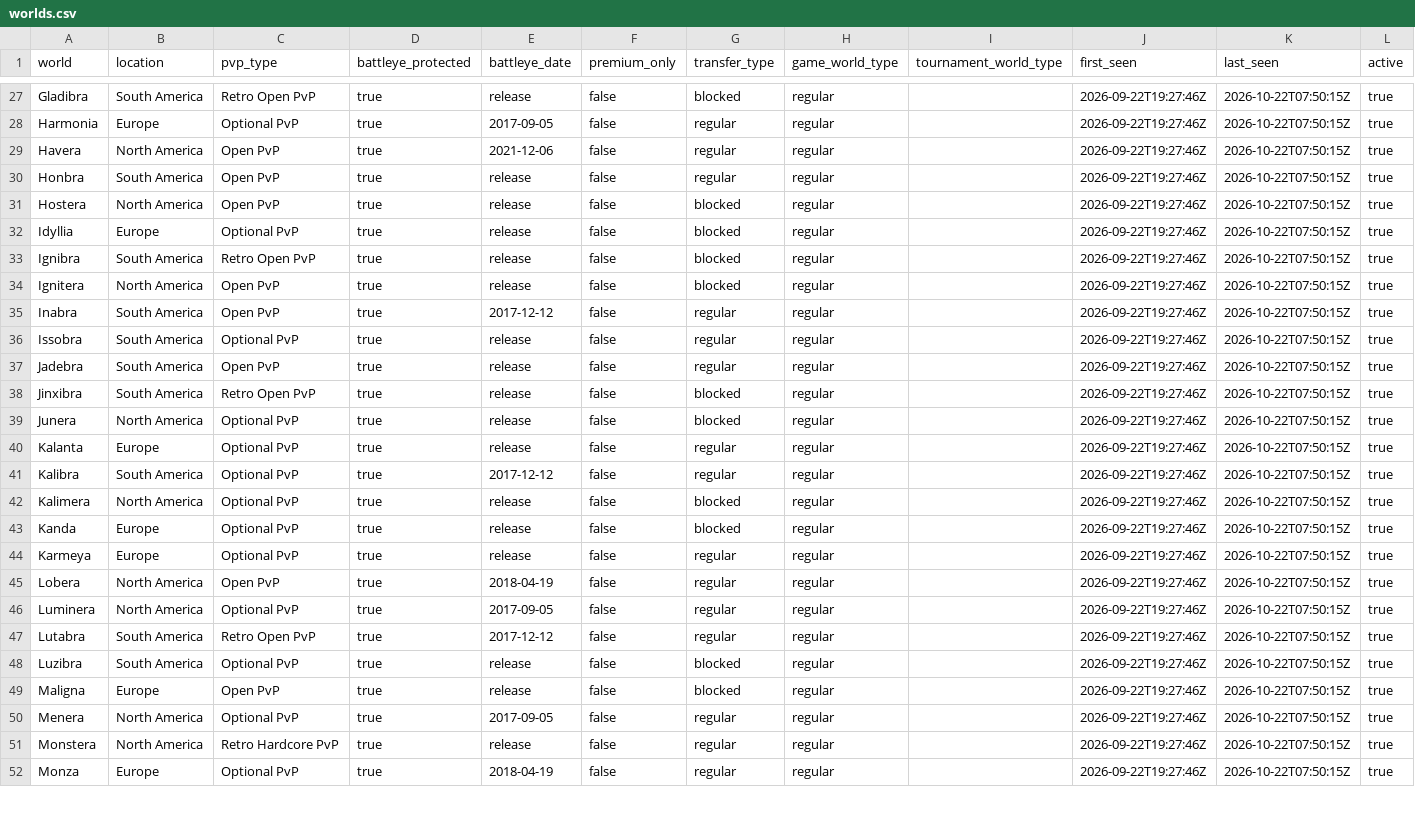
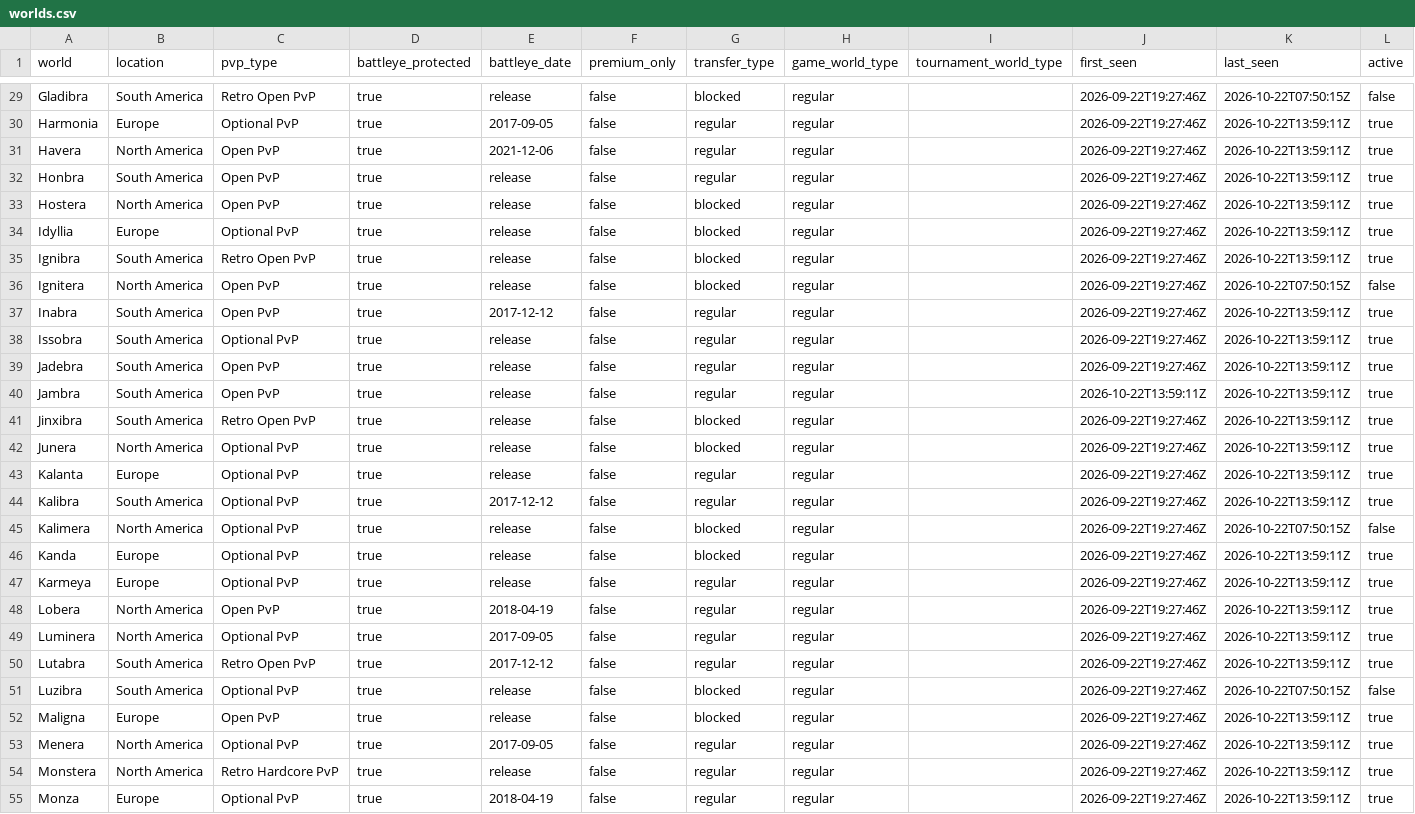
Before and after one commit to gu-to/tibia-world-population-analytics, a CSV file: data/reference/worlds.csv, drawn as a sheet; only a part is shown, gaps mark what is left out; addresses are those after the commit; the diff covers the shown part only; the diff names each change by its address in the sheet, - before the commit and + after, or states it on an @@ line.

```diff
--- a/data/reference/worlds.csv
+++ b/data/reference/worlds.csv
-L29 (active): true
+L29 (active): false
-K30:K35 (last_seen): 2026-10-22T07:50:15Z
+K30:K35 (last_seen): 2026-10-22T13:59:11Z
-L36 (active): true
+L36 (active): false
-K37:K39 (last_seen): 2026-10-22T07:50:15Z
+K37:K39 (last_seen): 2026-10-22T13:59:11Z
+row 40: Jambra | South America | Open PvP | true | release | false | regular | regular |  | 2026-10-22T13:59:11Z | 2026-10-22T13:59:11Z | true
-K41:K44 (last_seen): 2026-10-22T07:50:15Z
+K41:K44 (last_seen): 2026-10-22T13:59:11Z
-L45 (active): true
+L45 (active): false
-K46:K50 (last_seen): 2026-10-22T07:50:15Z
+K46:K50 (last_seen): 2026-10-22T13:59:11Z
-L51 (active): true
+L51 (active): false
-K52:K55 (last_seen): 2026-10-22T07:50:15Z
+K52:K55 (last_seen): 2026-10-22T13:59:11Z
```
Also changed, not shown: 6 added rows and 70 edited cells elsewhere in this file, data/audit/2026-10.csv, data/live/2026-10.csv.
